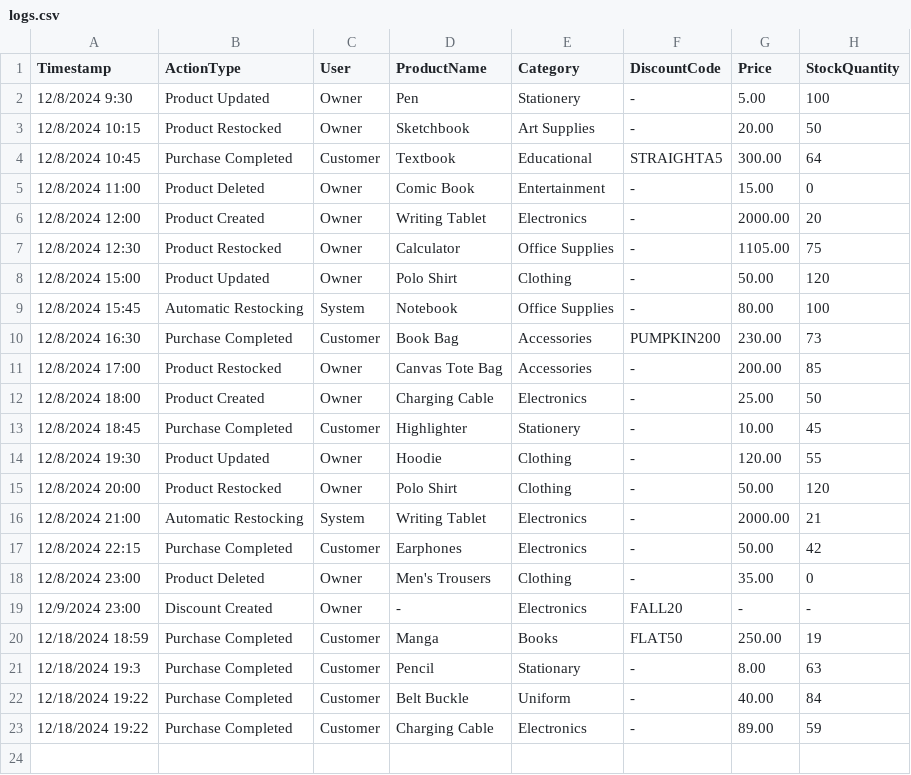
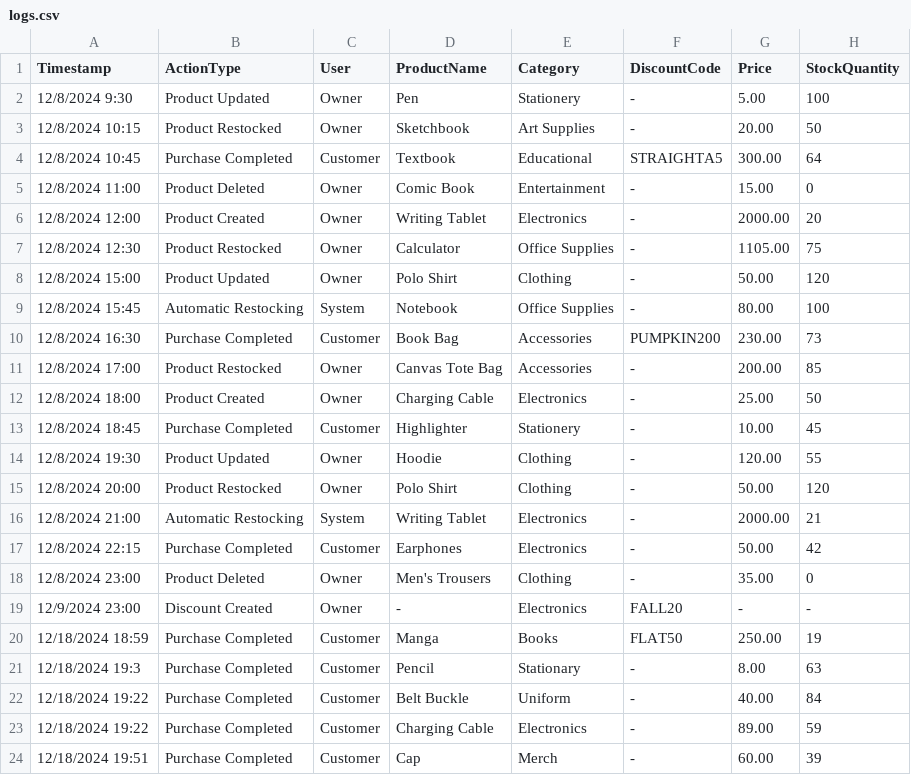
Before and after one commit to Wiggle-Ryutsuki/CPE100-CountLess, a CSV file: logs.csv, drawn as a sheet; the diff names each change by its address in the sheet, - before the commit and + after, or states it on an @@ line.

```diff
--- a/logs.csv
+++ b/logs.csv
+row 24: 12/18/2024 19:51 | Purchase Completed | Customer | Cap | Merch | - | 60.00 | 39
```
Also changed, not shown: products.csv, transactions.csv, 2 other files.
